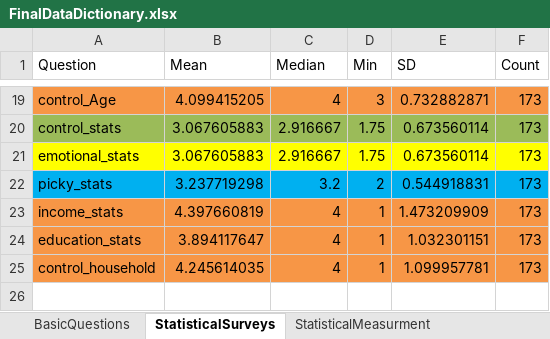
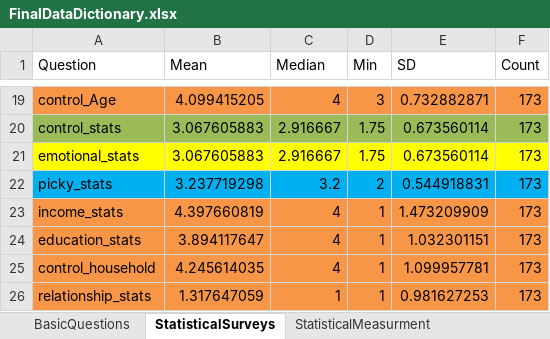
Before and after one commit to sghasemp/PATH, an Excel workbook: Thesis/DataDictionary/FinalDataDictionary.xlsx, sheet StatisticalSurveys, drawn as a sheet; only a part is shown, gaps mark what is left out; values as stored, in another font and other column widths than the file's, no borders; the diff names each change by its address in the sheet, - before the commit and + after, or states it on an @@ line.

```diff
--- a/Thesis/DataDictionary/FinalDataDictionary.xlsx (sheet StatisticalSurveys)
+++ b/Thesis/DataDictionary/FinalDataDictionary.xlsx (sheet StatisticalSurveys)
+row 26: relationship_stats | 1.317647059 | 1 | 1 | 0.981627253 | 173
```
Also changed, not shown: sheet BasicQuestions, 4 other files.
